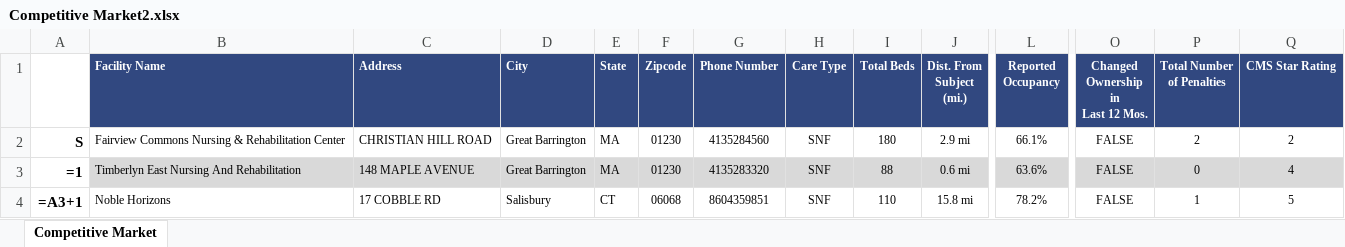
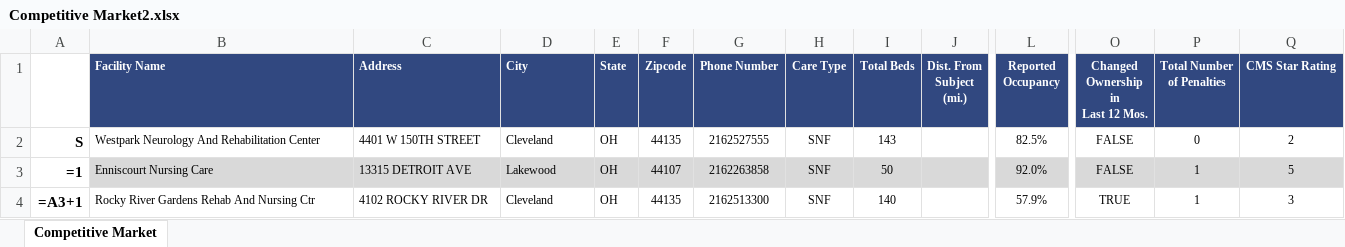
Before and after one commit to AMDevG/SeniorHousingResearcher, an Excel workbook: findComps/Comp Tables/Competitive Market2.xlsx, sheet Competitive Market, drawn as a sheet; only a part is shown, gaps mark what is left out; values as stored, in another font and other column widths than the file's, no borders; formulas without a stored value are shown as written; the diff covers the shown part only; the diff names each change by its address in the sheet, - before the commit and + after, or states it on an @@ line.

```diff
--- a/findComps/Comp Tables/Competitive Market2.xlsx (sheet Competitive Market)
+++ b/findComps/Comp Tables/Competitive Market2.xlsx (sheet Competitive Market)
-B2 (Facility Name): Fairview Commons Nursing & Rehabilitation Center
+B2 (Facility Name): Westpark Neurology And Rehabilitation Center
-C2 (Address): CHRISTIAN HILL ROAD
+C2 (Address): 4401 W 150TH STREET
-D2 (City): Great Barrington
+D2 (City): Cleveland
-E2:E3 (State): MA
+E2:E3 (State): OH
-F2 (Zipcode): 01230
+F2 (Zipcode): 44135
-G2 (Phone Number): 4135284560
+G2 (Phone Number): 2162527555
-I2 (Total Beds): 180
+I2 (Total Beds): 143
-J2 (Dist. From Subject (mi.)): 2.9 mi
+J2 (Dist. From Subject (mi.)): (empty)
-L2 (Reported Occupancy): 66.1%
+L2 (Reported Occupancy): 82.5%
-P2 (Total Number of Penalties): 2
+P2 (Total Number of Penalties): 0
-B3 (Facility Name): Timberlyn East Nursing And Rehabilitation
+B3 (Facility Name): Enniscourt Nursing Care
-C3 (Address): 148 MAPLE AVENUE
+C3 (Address): 13315 DETROIT AVE
-D3 (City): Great Barrington
+D3 (City): Lakewood
-F3 (Zipcode): 01230
+F3 (Zipcode): 44107
-G3 (Phone Number): 4135283320
+G3 (Phone Number): 2162263858
-I3 (Total Beds): 88
+I3 (Total Beds): 50
-J3 (Dist. From Subject (mi.)): 0.6 mi
+J3 (Dist. From Subject (mi.)): (empty)
-L3 (Reported Occupancy): 63.6%
+L3 (Reported Occupancy): 92.0%
-P3 (Total Number of Penalties): 0
+P3 (Total Number of Penalties): 1
-Q3 (CMS Star Rating): 4
+Q3 (CMS Star Rating): 5
-B4 (Facility Name): Noble Horizons
+B4 (Facility Name): Rocky River Gardens Rehab And Nursing Ctr
-C4 (Address): 17 COBBLE RD
+C4 (Address): 4102 ROCKY RIVER DR
-D4 (City): Salisbury
+D4 (City): Cleveland
-E4 (State): CT
+E4 (State): OH
-F4 (Zipcode): 06068
+F4 (Zipcode): 44135
-G4 (Phone Number): 8604359851
+G4 (Phone Number): 2162513300
-I4 (Total Beds): 110
+I4 (Total Beds): 140
-J4 (Dist. From Subject (mi.)): 15.8 mi
+J4 (Dist. From Subject (mi.)): (empty)
-L4 (Reported Occupancy): 78.2%
+L4 (Reported Occupancy): 57.9%
-O4: FALSE
+O4: TRUE
-Q4 (CMS Star Rating): 5
+Q4 (CMS Star Rating): 3
```
Also changed, not shown: 188 edited cells elsewhere in this sheet, 6 other files.
